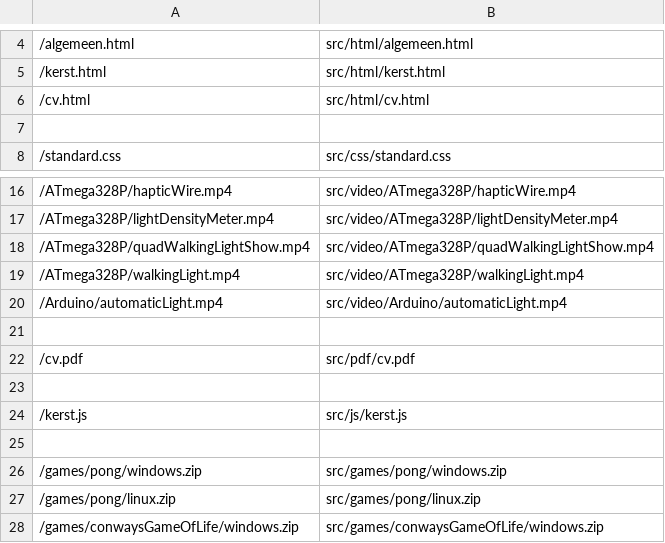
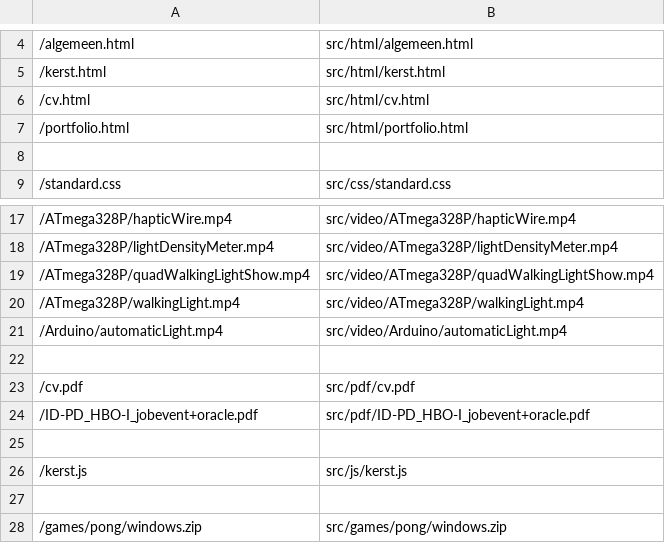
Before and after one commit to LeahScholten/leah-software, a CSV file: files.csv, drawn as a sheet; only a part is shown, gaps mark what is left out; the shorter side is filled out with more unchanged rows; the diff names each change by its address in the sheet, - before the commit and + after, or states it on an @@ line.

Commit message:
Created a portfolio for school and did research about microsoft

```diff
--- a/files.csv
+++ b/files.csv
+row 7: /portfolio.html | src/html/portfolio.html
+row 24: /ID-PD_HBO-I_jobevent+oracle.pdf | src/pdf/ID-PD_HBO-I_jobevent+oracle.pdf
```
Also changed, not shown: 4 other files.
